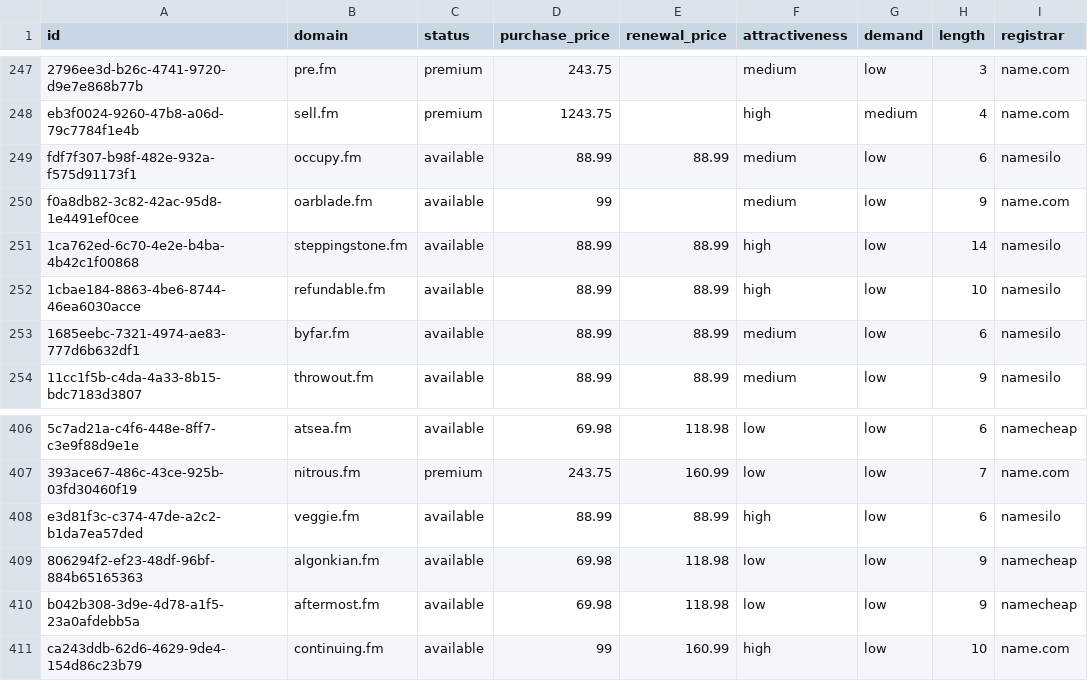
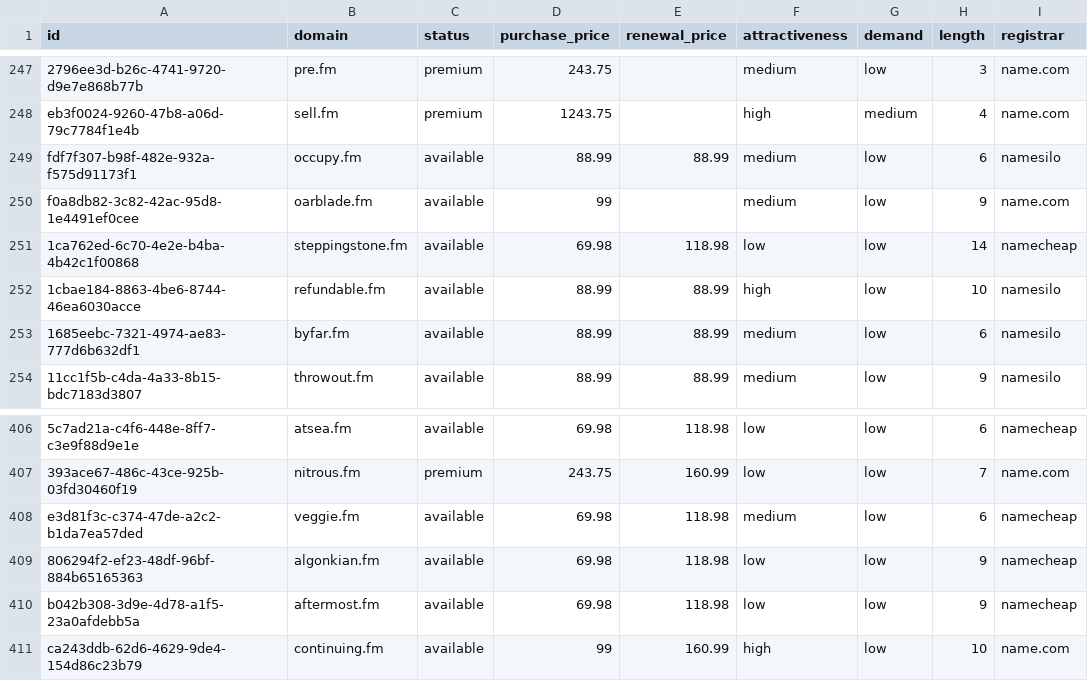
Before and after one commit to UniqueDomains/fm-oneword-domains, a CSV file: fm.csv, drawn as a sheet; only a part is shown, gaps mark what is left out; the diff names each change by its address in the sheet, - before the commit and + after, or states it on an @@ line.

Commit message:
Domains update

```diff
--- a/fm.csv
+++ b/fm.csv
-D251 (purchase_price): 88.99
+D251 (purchase_price): 69.98
-E251 (renewal_price): 88.99
+E251 (renewal_price): 118.98
-F251 (attractiveness): high
+F251 (attractiveness): low
-I251 (registrar): namesilo
+I251 (registrar): namecheap
-D408 (purchase_price): 88.99
+D408 (purchase_price): 69.98
-E408 (renewal_price): 88.99
+E408 (renewal_price): 118.98
-F408 (attractiveness): high
+F408 (attractiveness): medium
-I408 (registrar): namesilo
+I408 (registrar): namecheap
```
Also changed, not shown: 4 other files.
